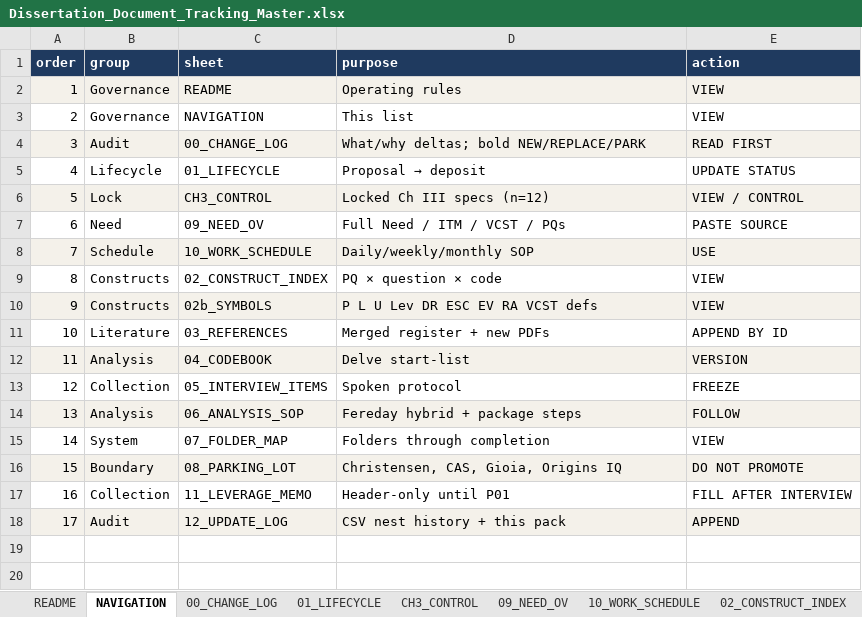
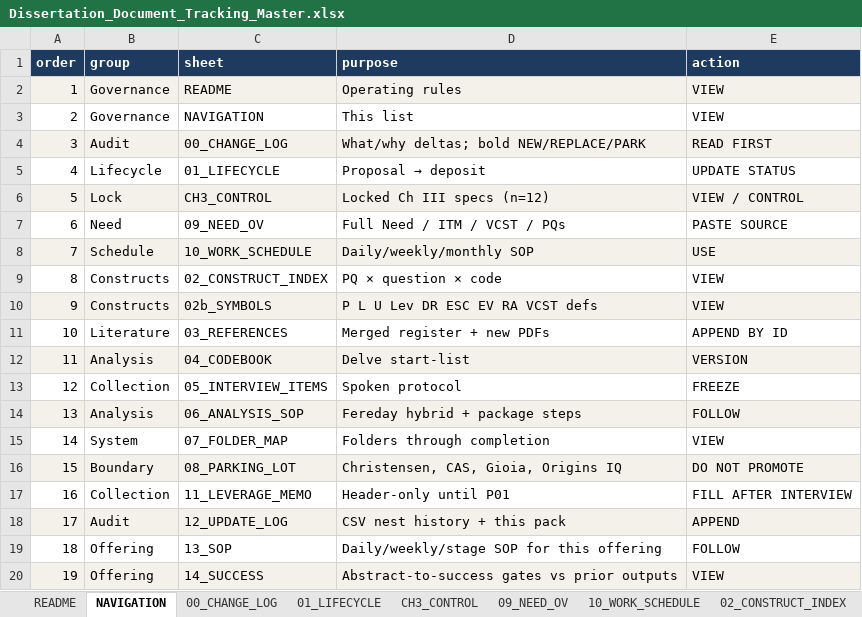
Before and after one commit to delano2x-Procedurals/RSCH-V8927, an Excel workbook: downloads/Dissertation_Document_Tracking_Master.xlsx, sheet NAVIGATION, drawn as a sheet; values as stored, in another font and other column widths than the file's, no borders; the diff names each change by its address in the sheet, - before the commit and + after, or states it on an @@ line.

```diff
--- a/downloads/Dissertation_Document_Tracking_Master.xlsx (sheet NAVIGATION)
+++ b/downloads/Dissertation_Document_Tracking_Master.xlsx (sheet NAVIGATION)
+row 19: 18 | Offering | 13_SOP | Daily/weekly/stage SOP for this offering | FOLLOW
+row 20: 19 | Offering | 14_SUCCESS | Abstract-to-success gates vs prior outputs | VIEW
```
Also changed, not shown: sheet 12_UPDATE_LOG, other sheet tabs, 12 other files.
